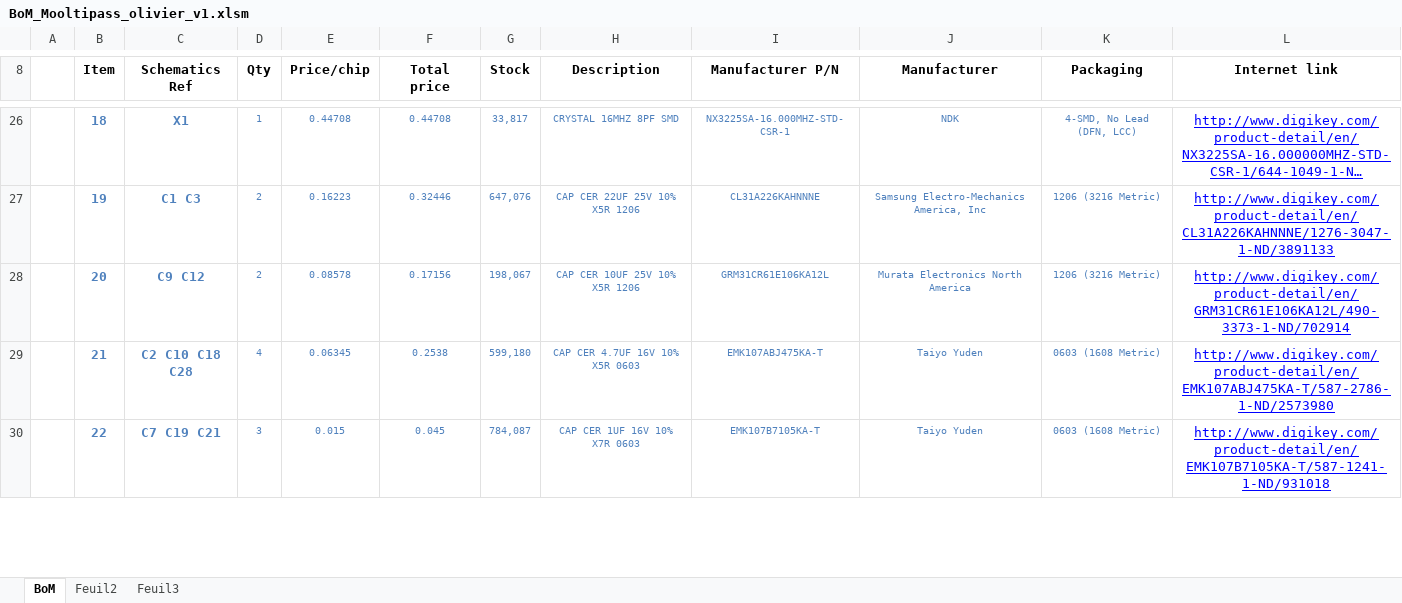
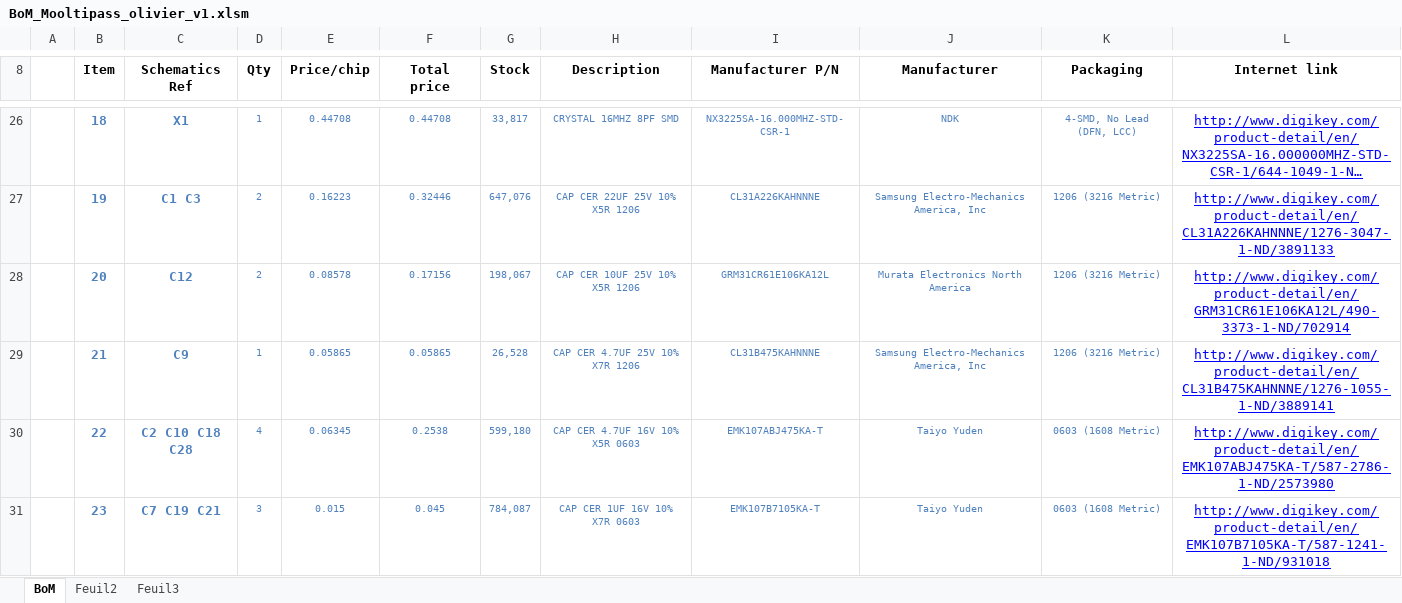
Before and after one commit to limpkin/mooltipass, an Excel workbook: kicad/BoM_Mooltipass_olivier_v1.xlsm, sheet BoM, drawn as a sheet; only a part is shown, gaps mark what is left out; long unchanged cells end in …; values as stored, in another font and other column widths than the file's, no borders; charts and pictures not drawn; addresses are those after the commit; the diff covers the shown part only; the diff names each change by its address in the sheet, - before the commit and + after, or states it on an @@ line.

```diff
--- a/kicad/BoM_Mooltipass_olivier_v1.xlsm (sheet BoM)
+++ b/kicad/BoM_Mooltipass_olivier_v1.xlsm (sheet BoM)
-C28 (Schematics Ref): C9 C12
+C28 (Schematics Ref): C12
+row 29:  | 21 | C9 | 1 | 0.05865 | 0.05865 | 26,528 | CAP CER 4.7UF 25V 10% X7R 1206 | CL31B475KAHNNNE | Samsung Electro-Mechanics America, Inc | 1206 (3216 Metric) | http://www.digikey.com/product-detail/en/CL31B475KAHNNNE/1276-1055-1-ND/3889141
-B30 (Item): 21
+B30 (Item): 22
-B31 (Item): 22
+B31 (Item): 23
```
Also changed, not shown: 1 added row, 1 removed row and 13 edited cells elsewhere in this sheet, formulas that keep their value, charts or pictures, kicad/BoM_Mooltipass_olivier_v1_for_prod.xlsm, production/gerbers_bottom/bom_bottom.xlsm, 7 other files.
